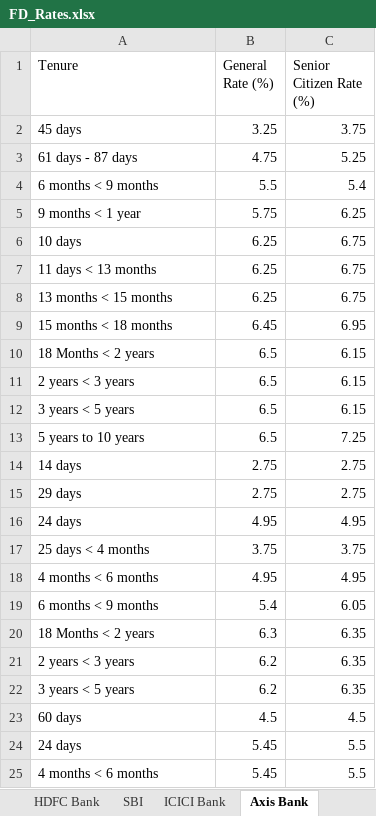
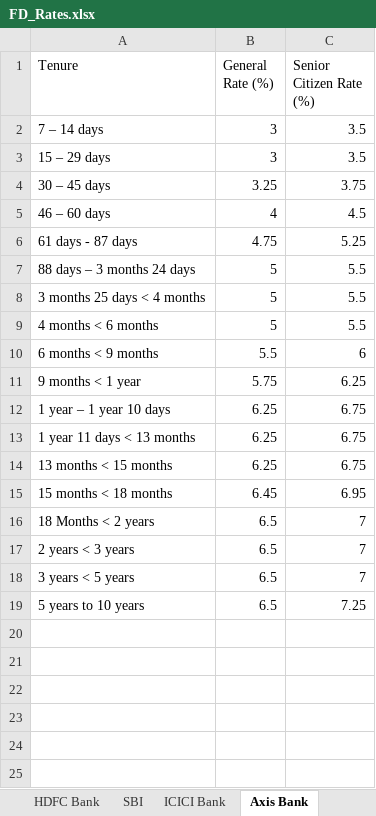
Before and after one commit to yashrao2607/web-scrape, an Excel workbook: output/FD_Rates.xlsx, sheet Axis Bank, drawn as a sheet; values as stored, in another font and other column widths than the file's, no borders; removed rows and columns are numbered as before the commit, all else as after; the diff names each change by its address in the sheet, - before the commit and + after, or states it on an @@ line.

Commit message:
Update FD_Rates.xlsx [skip ci]

```diff
--- a/output/FD_Rates.xlsx (sheet Axis Bank)
+++ b/output/FD_Rates.xlsx (sheet Axis Bank)
+row 2: 7 – 14 days | 3 | 3.5
+row 3: 15 – 29 days | 3 | 3.5
-A4 (Tenure): 45 days
+A4 (Tenure): 30 – 45 days
+row 5: 46 – 60 days | 4 | 4.5
+row 7: 88 days – 3 months 24 days | 5 | 5.5
+row 8: 3 months 25 days < 4 months | 5 | 5.5
+row 9: 4 months < 6 months | 5 | 5.5
-C10 (Senior Citizen Rate (%)): 5.4
+C10 (Senior Citizen Rate (%)): 6
-A12 (Tenure): 10 days
+A12 (Tenure): 1 year – 1 year 10 days
-A13 (Tenure): 11 days < 13 months
+A13 (Tenure): 1 year 11 days < 13 months
-C16:C18 (Senior Citizen Rate (%)): 6.15
+C16:C18 (Senior Citizen Rate (%)): 7
-row 14: 14 days | 2.75 | 2.75
-row 15: 29 days | 2.75 | 2.75
-row 16: 24 days | 4.95 | 4.95
-row 17: 25 days < 4 months | 3.75 | 3.75
-row 18: 4 months < 6 months | 4.95 | 4.95
-row 19: 6 months < 9 months | 5.4 | 6.05
-row 20: 18 Months < 2 years | 6.3 | 6.35
-row 21: 2 years < 3 years | 6.2 | 6.35
-row 22: 3 years < 5 years | 6.2 | 6.35
-row 23: 60 days | 4.5 | 4.5
-row 24: 24 days | 5.45 | 5.5
-row 25: 4 months < 6 months | 5.45 | 5.5
```
